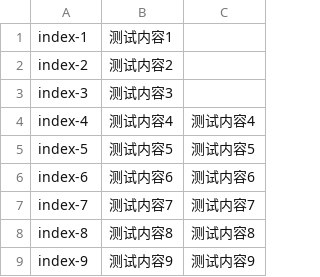
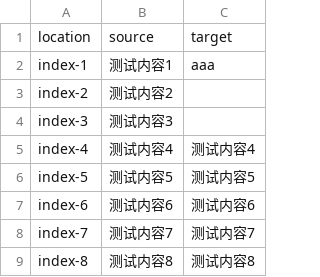
Before and after one commit to berubou/csvtest, a CSV file: Res/en_US/index.csv, drawn as a sheet; only a part is shown; the shorter side is filled out with more unchanged rows.

Commit message:
Translated using Weblate (英语（美国）)
Currently translated at 98.0% (97 of 99 strings)

Translation: ttest/betest
Translate-URL: http://weblate.example.com/projects/ttest/betest/en_US/

```diff
--- a/Res/en_US/index.csv
+++ b/Res/en_US/index.csv
@@ -1,2 +1,3 @@
-"index-1","测试内容1",""
+"location","source","target"
+"index-1","测试内容1","aaa"
 "index-2","测试内容2",""
```
